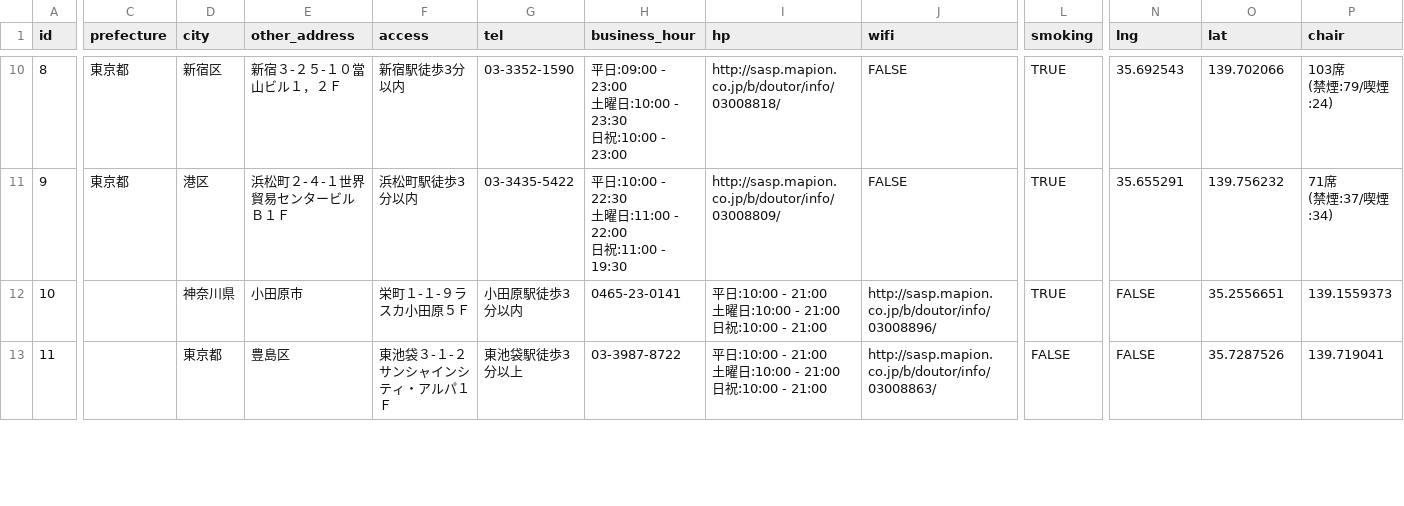
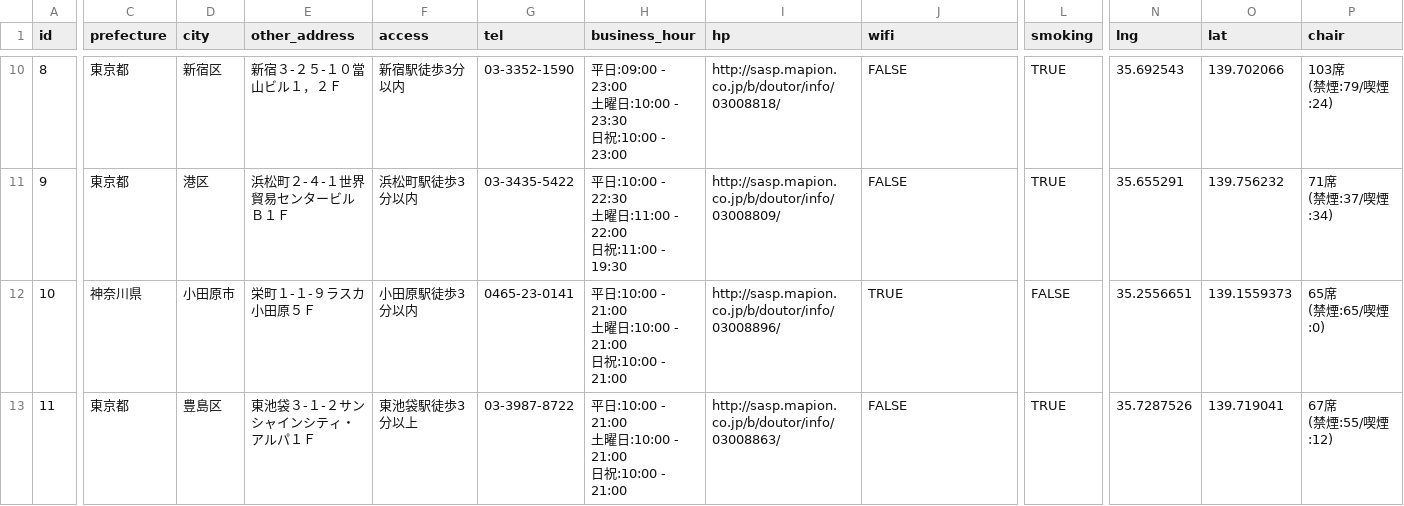
Before and after one commit to hatsu38/cafepedia-api, a CSV file: db/datas/cafes/doutor/cafelamille.csv, drawn as a sheet; only a part is shown, gaps mark what is left out; ↵ is a line break in a cell; the diff covers the shown part only; the diff names each change by its address in the sheet, - before the commit and + after, or states it on an @@ line.

```diff
--- a/db/datas/cafes/doutor/cafelamille.csv
+++ b/db/datas/cafes/doutor/cafelamille.csv
-C12 (prefecture): (empty)
+C12 (prefecture): 神奈川県
-D12 (city): 神奈川県
+D12 (city): 小田原市
-E12 (other_address): 小田原市
+E12 (other_address): 栄町１-１-９ラスカ小田原５Ｆ
-F12 (access): 栄町１-１-９ラスカ小田原５Ｆ
+F12 (access): 小田原駅徒歩3分以内
-G12 (tel): 小田原駅徒歩3分以内
+G12 (tel): 0465-23-0141
-H12 (business_hour): 0465-23-0141
+H12 (business_hour): 平日:10:00 - 21:00 ↵ 土曜日:10:00 - 21:00 ↵ 日祝:10:00 - 21:00
-I12 (hp): 平日:10:00 - 21:00 ↵ 土曜日:10:00 - 21:00 ↵ 日祝:10:00 - 21:00
+I12 (hp): http://sasp.mapion.co.jp/b/doutor/info/03008896/
-J12 (wifi): http://sasp.mapion.co.jp/b/doutor/info/03008896/
+J12 (wifi): TRUE
-L12 (smoking): TRUE
+L12 (smoking): FALSE
-N12 (lng): FALSE
+N12 (lng): 35.2556651
-O12 (lat): 35.2556651
+O12 (lat): 139.1559373
-P12 (chair): 139.1559373
+P12 (chair): 65席 ↵ (禁煙:65/喫煙:0)
-C13 (prefecture): (empty)
+C13 (prefecture): 東京都
-D13 (city): 東京都
+D13 (city): 豊島区
-E13 (other_address): 豊島区
+E13 (other_address): 東池袋３-１-２サンシャインシティ・アルパ１Ｆ
-F13 (access): 東池袋３-１-２サンシャインシティ・アルパ１Ｆ
+F13 (access): 東池袋駅徒歩3分以上
-G13 (tel): 東池袋駅徒歩3分以上
+G13 (tel): 03-3987-8722
-H13 (business_hour): 03-3987-8722
+H13 (business_hour): 平日:10:00 - 21:00 ↵ 土曜日:10:00 - 21:00 ↵ 日祝:10:00 - 21:00
-I13 (hp): 平日:10:00 - 21:00 ↵ 土曜日:10:00 - 21:00 ↵ 日祝:10:00 - 21:00
+I13 (hp): http://sasp.mapion.co.jp/b/doutor/info/03008863/
-J13 (wifi): http://sasp.mapion.co.jp/b/doutor/info/03008863/
+J13 (wifi): FALSE
-L13 (smoking): FALSE
+L13 (smoking): TRUE
-N13 (lng): FALSE
+N13 (lng): 35.7287526
-O13 (lat): 35.7287526
+O13 (lat): 139.719041
-P13 (chair): 139.719041
+P13 (chair): 67席 ↵ (禁煙:55/喫煙:12)
```
Also changed, not shown: 40 edited cells elsewhere in this file, db/datas/cafes/doutor/lusalondninas.csv, db/datas/cafes/doutor/maukameadows.csv, 8 other files.
